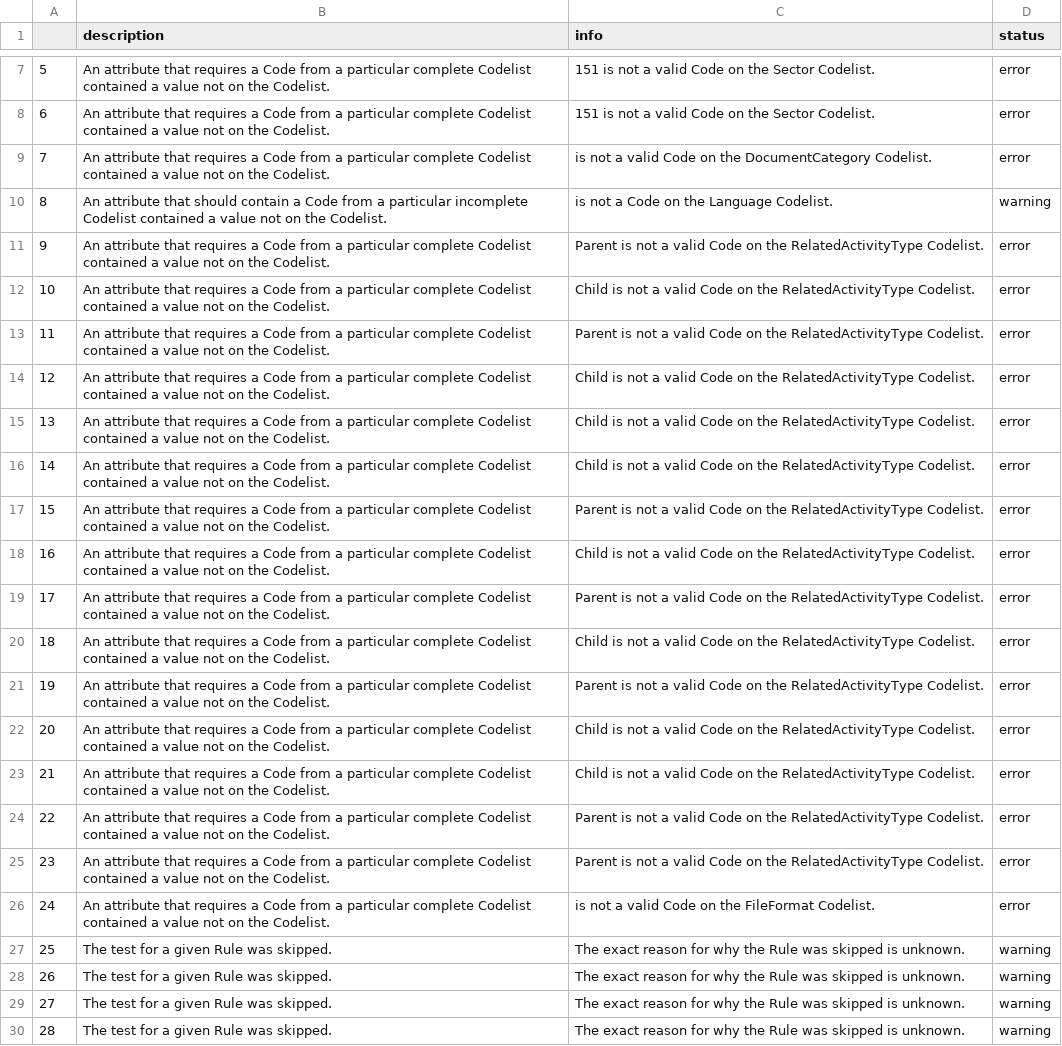
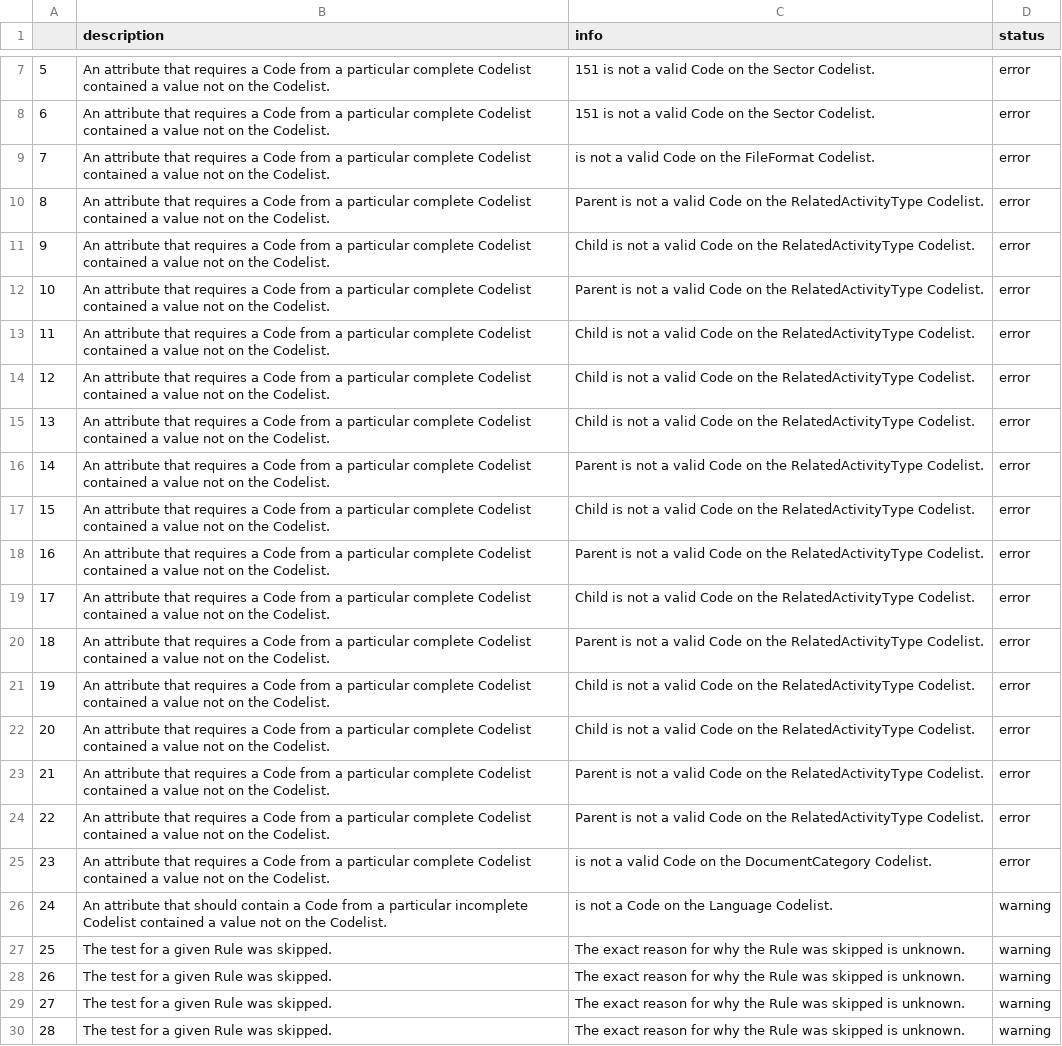
Before and after one commit to devinit/iati-editor, a CSV file: test_data/output_validation_errors.csv, drawn as a sheet; only a part is shown, gaps mark what is left out; the diff names each change by its address in the sheet, - before the commit and + after, or states it on an @@ line.

```diff
--- a/test_data/output_validation_errors.csv
+++ b/test_data/output_validation_errors.csv
-C9 (info): …on the DocumentCategory Codelist.
+C9 (info): …on the FileFormat Codelist.
-B10 (description): …attribute that should contain a Code from a particular incomplete Codelist contained…
+B10 (description): …attribute that requires a Code from a particular complete Codelist contained…
-C10 (info): is not a Code on the Language Codelist.
+C10 (info): Parent is not a valid Code on the RelatedActivityType Codelist.
-D10 (status): warning
+D10 (status): error
-C11 (info): Parent is not…
+C11 (info): Child is not…
-C12 (info): Child is not…
+C12 (info): Parent is not…
-C13 (info): Parent is not…
+C13 (info): Child is not…
-C16 (info): Child is not…
+C16 (info): Parent is not…
-C17 (info): Parent is not…
+C17 (info): Child is not…
-C18 (info): Child is not…
+C18 (info): Parent is not…
-C19 (info): Parent is not…
+C19 (info): Child is not…
-C20 (info): Child is not…
+C20 (info): Parent is not…
-C21 (info): Parent is not…
+C21 (info): Child is not…
-C23 (info): Child is not…
+C23 (info): Parent is not…
-C25 (info): Parent is not a valid Code on the RelatedActivityType Codelist.
+C25 (info): is not a valid Code on the DocumentCategory Codelist.
-B26 (description): …attribute that requires a Code from a particular complete Codelist contained…
+B26 (description): …attribute that should contain a Code from a particular incomplete Codelist contained…
-C26 (info): is not a valid Code on the FileFormat Codelist.
+C26 (info): is not a Code on the Language Codelist.
-D26 (status): error
+D26 (status): warning
```
Also changed, not shown: test_data/input_validation_errors.csv.
